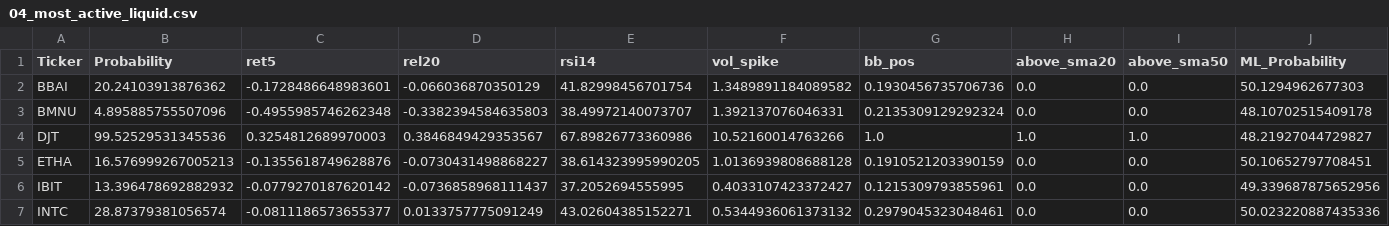
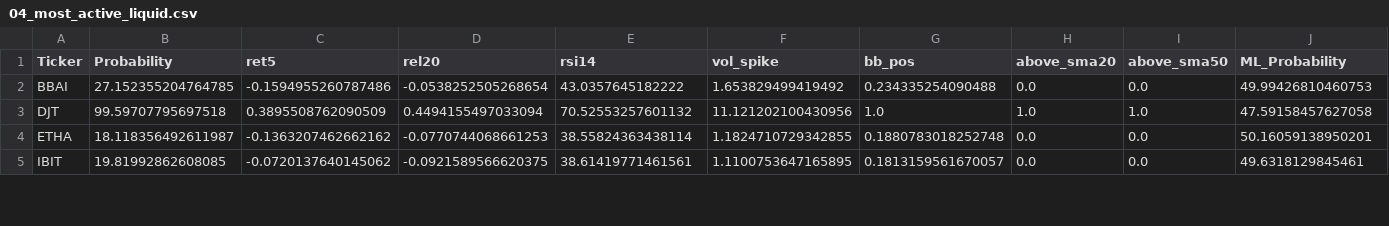
Before and after one commit to mox0716/Swing_Auto_Hybrid, a CSV file: out/04_most_active_liquid.csv, drawn as a sheet; only a part is shown; the diff covers the shown part only.

```diff
--- a/out/04_most_active_liquid.csv
+++ b/out/04_most_active_liquid.csv
@@ -1,7 +1,5 @@
 Ticker,Probability,ret5,rel20,rsi14,vol_spike,bb_pos,above_sma20,above_sma50,ML_Probability
-BBAI,20.24103913876362,-0.1728486648983601,-0.066036870350129,41.82998456701754,1.3489891184089582,0.1930456735706736,0.0,0.0,50.1294962677303
-BMNU,4.895885755507096,-0.4955985746262348,-0.3382394584635803,38.49972140073707,1.392137076046331,0.2135309129292324,0.0,0.0,48.10702515409178
-DJT,99.52529531345536,0.3254812689970003,0.3846849429353567,67.89826773360986,10.52160014763266,1.0,1.0,1.0,48.21927044729827
-ETHA,16.576999267005213,-0.1355618749628876,-0.0730431498868227,38.614323995990205,1.0136939808688128,0.1910521203390159,0.0,0.0,50.10652797708451
-IBIT,13.396478692882932,-0.0779270187620142,-0.0736858968111437,37.2052694555995,0.4033107423372427,0.1215309793855961,0.0,0.0,49.339687875652956
-INTC,28.87379381056574,-0.0811186573655377,0.0133757775091249,43.02604385152271,0.5344936061373132,0.2979045323048461,0.0,0.0,50.023220887435336
+BBAI,27.152355204764785,-0.1594955260787486,-0.0538252505268654,43.0357645182222,1.653829499419492,0.234335254090488,0.0,0.0,49.99426810460753
+DJT,99.59707795697518,0.3895508762090509,0.4494155497033094,70.52553257601132,11.121202100430956,1.0,1.0,1.0,47.59158457627058
+ETHA,18.118356492611987,-0.1363207462662162,-0.0770744068661253,38.55824363438114,1.1824710729342855,0.1880783018252748,0.0,0.0,50.16059138950201
+IBIT,19.81992862608085,-0.0720137640145062,-0.0921589566620375,38.61419771461561,1.1100753647165895,0.1813159561670057,0.0,0.0,49.6318129845461
```
Also changed, not shown: 2 added rows and 98 edited cells elsewhere in this file, out/06_new_lows_liquid.csv, out/08_overbought.csv.
